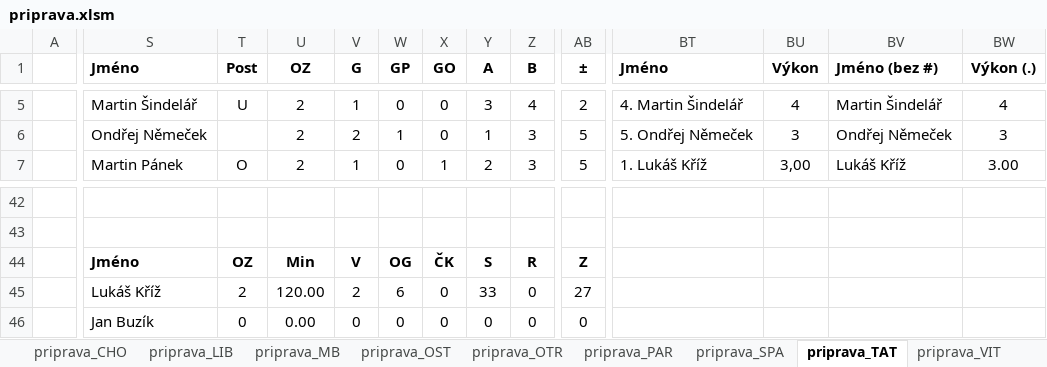
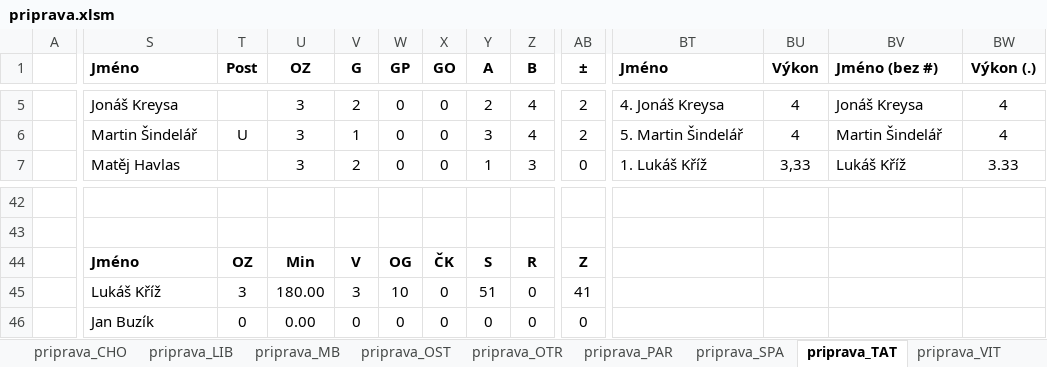
Before and after one commit to klimarichard/ceskyflorbal, an Excel workbook: priprava.xlsm, sheet priprava_TAT, drawn as a sheet; only a part is shown, gaps mark what is left out; values as stored, in another font and other column widths than the file's, no borders; conditional formats not drawn; removed rows and columns are numbered as before the commit, all else as after; rows hold the shown columns only; the diff covers the shown part only; the diff names each change by its address in the sheet, - before the commit and + after, or states it on an @@ line.

```diff
--- a/priprava.xlsm (sheet priprava_TAT)
+++ b/priprava.xlsm (sheet priprava_TAT)
-S5 (Jméno): Martin Šindelář
+S5 (Jméno): Jonáš Kreysa
-T5 (Post): U
+T5 (Post): (empty)
-U5:U7 (OZ): 2
+U5:U7 (OZ): 3
-V5 (G): 1
+V5 (G): 2
-Y5 (A): 3
+Y5 (A): 2
-BT5 (Jméno): 4. Martin Šindelář
+BT5 (Jméno): 4. Jonáš Kreysa
-BV5 (Jméno (bez #)): Martin Šindelář
+BV5 (Jméno (bez #)): Jonáš Kreysa
-S6 (Jméno): Ondřej Němeček
+S6 (Jméno): Martin Šindelář
-T6 (Post): (empty)
+T6 (Post): U
-V6 (G): 2
+V6 (G): 1
-W6 (GP): 1
+W6 (GP): 0
-Y6 (A): 1
+Y6 (A): 3
-Z6 (B): 3
+Z6 (B): 4
-AB6 (±): 5
+AB6 (±): 2
-BT6 (Jméno): 5. Ondřej Němeček
+BT6 (Jméno): 5. Martin Šindelář
-BU6 (Výkon): 3
+BU6 (Výkon): 4
-BV6 (Jméno (bez #)): Ondřej Němeček
+BV6 (Jméno (bez #)): Martin Šindelář
-BW6 (Výkon (.)): 3
+BW6 (Výkon (.)): 4
-S7 (Jméno): Martin Pánek
+S7 (Jméno): Matěj Havlas
-T7 (Post): O
+T7 (Post): (empty)
-V7 (G): 1
+V7 (G): 2
-X7 (GO): 1
+X7 (GO): 0
-Y7 (A): 2
+Y7 (A): 1
-AB7 (±): 5
+AB7 (±): 0
-BU7 (Výkon): 3,00
+BU7 (Výkon): 3,33
-BW7 (Výkon (.)): 3.00
+BW7 (Výkon (.)): 3.33
-row 45:  | Lukáš Kříž | 2 | 120.00 | 2 | 6 | 0 | 33 | 0 | 27
+row 45:  | Lukáš Kříž | 3 | 180.00 | 3 | 10 | 0 | 51 | 0 | 41
```
Also changed, not shown: 156 edited cells elsewhere in this sheet, sheet priprava_CLP, sheet priprava_BA, sheet prehled, sheet priprava_HAT, sheet priprava_PAR, sheet priprava_LIB, 11 more sheets, formulas that keep their value, hidden cells.
